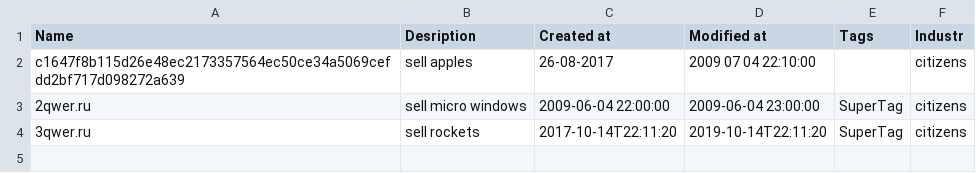
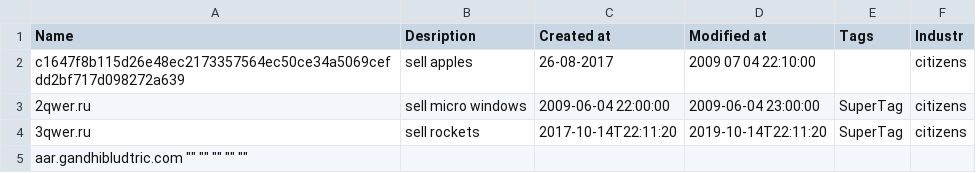
Before and after one commit to Kostya2702/xml, a CSV file: iocs.csv, drawn as a sheet; the diff names each change by its address in the sheet, - before the commit and + after, or states it on an @@ line.

Commit message:
Update iocs.csv

```diff
--- a/iocs.csv
+++ b/iocs.csv
+row 5: aar.gandhibludtric.com "" "" "" "" ""
```
